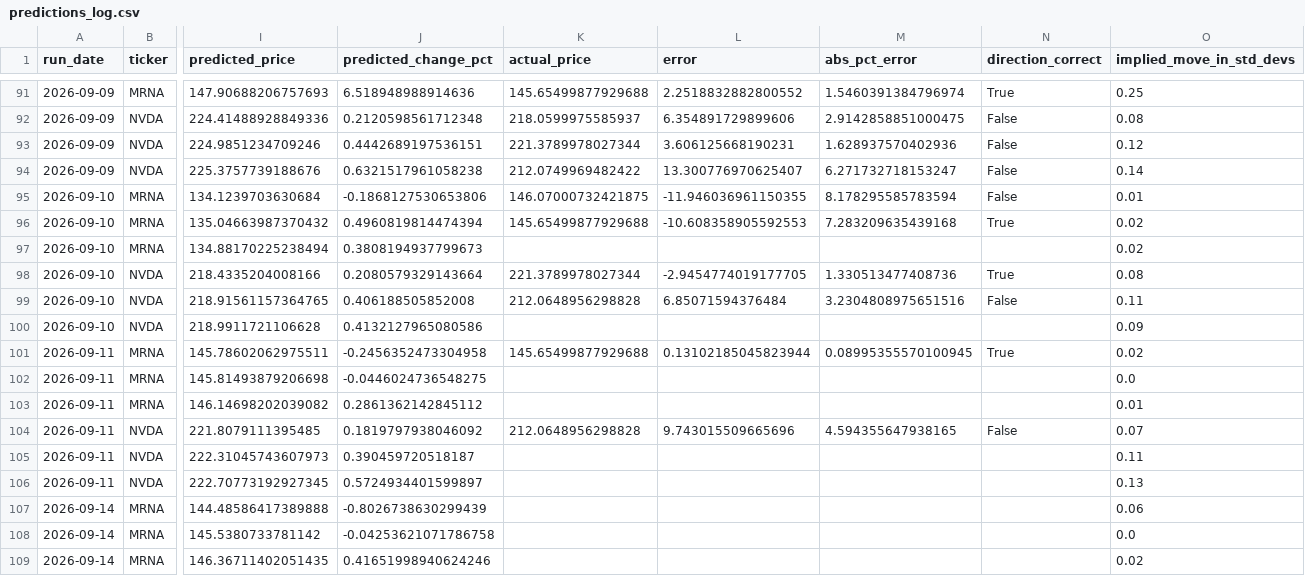
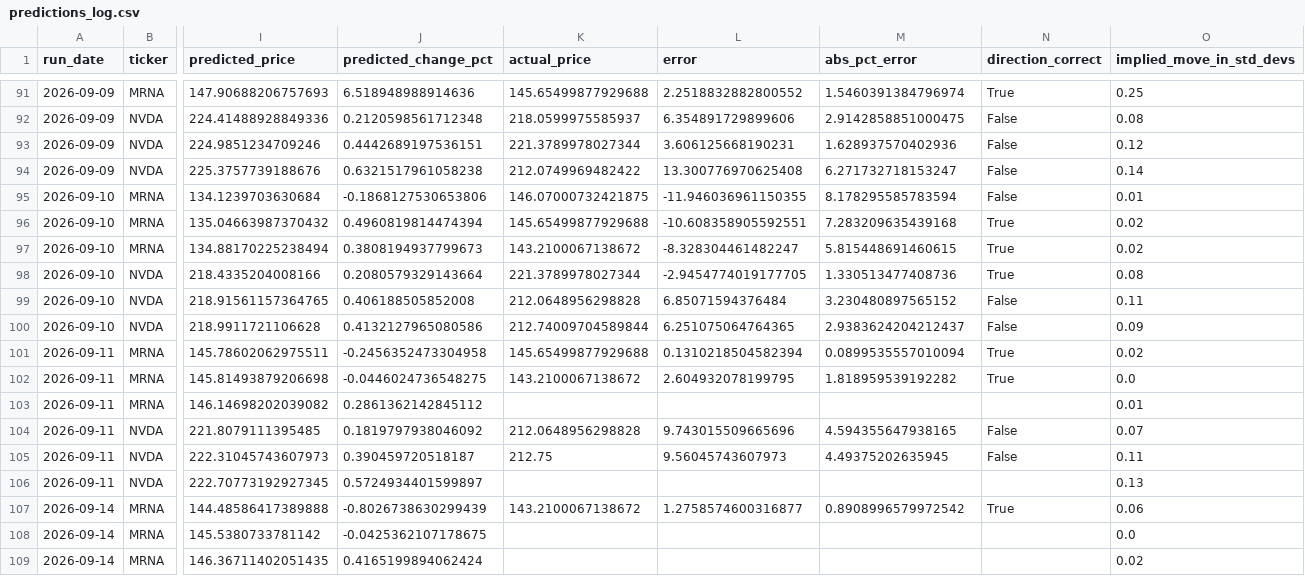
Before and after one commit to kandokmaithong8/stock-toolkit, a CSV file: predictions_log.csv, drawn as a sheet; only a part is shown, gaps mark what is left out; the diff covers the shown part only; the diff names each change by its address in the sheet, - before the commit and + after, or states it on an @@ line.

```diff
--- a/predictions_log.csv
+++ b/predictions_log.csv
-L94 (error): 13.300776970625407
+L94 (error): 13.300776970625408
-L96 (error): -10.608358905592553
+L96 (error): -10.608358905592551
-K97 (actual_price): (empty)
+K97 (actual_price): 143.2100067138672
-L97 (error): (empty)
+L97 (error): -8.328304461482247
-M97 (abs_pct_error): (empty)
+M97 (abs_pct_error): 5.815448691460615
-N97 (direction_correct): (empty)
+N97 (direction_correct): True
-M99 (abs_pct_error): 3.2304808975651516
+M99 (abs_pct_error): 3.230480897565152
-K100 (actual_price): (empty)
+K100 (actual_price): 212.74009704589844
-L100 (error): (empty)
+L100 (error): 6.251075064764365
-M100 (abs_pct_error): (empty)
+M100 (abs_pct_error): 2.9383624204212437
-N100 (direction_correct): (empty)
+N100 (direction_correct): False
-L101 (error): 0.13102185045823944
+L101 (error): 0.1310218504582394
-M101 (abs_pct_error): 0.08995355570100945
+M101 (abs_pct_error): 0.0899535557010094
-K102 (actual_price): (empty)
+K102 (actual_price): 143.2100067138672
-L102 (error): (empty)
+L102 (error): 2.604932078199795
-M102 (abs_pct_error): (empty)
+M102 (abs_pct_error): 1.818959539192282
-N102 (direction_correct): (empty)
+N102 (direction_correct): True
-K105 (actual_price): (empty)
+K105 (actual_price): 212.75
-L105 (error): (empty)
+L105 (error): 9.56045743607973
-M105 (abs_pct_error): (empty)
+M105 (abs_pct_error): 4.49375202635945
-N105 (direction_correct): (empty)
+N105 (direction_correct): False
-K107 (actual_price): (empty)
+K107 (actual_price): 143.2100067138672
-L107 (error): (empty)
+L107 (error): 1.2758574600316877
-M107 (abs_pct_error): (empty)
+M107 (abs_pct_error): 0.8908996579972542
-N107 (direction_correct): (empty)
+N107 (direction_correct): True
-J108 (predicted_change_pct): -0.04253621071786758
+J108 (predicted_change_pct): -0.0425362107178675
-J109 (predicted_change_pct): 0.41651998940624246
+J109 (predicted_change_pct): 0.4165199894062424
```
Also changed, not shown: 6 added rows and 9 edited cells elsewhere in this file.
